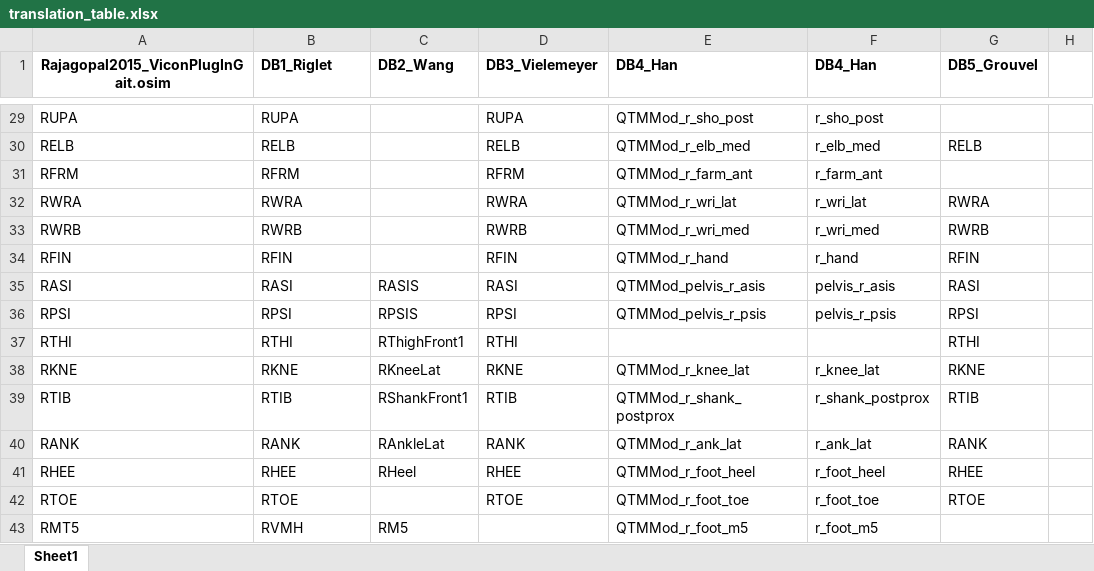
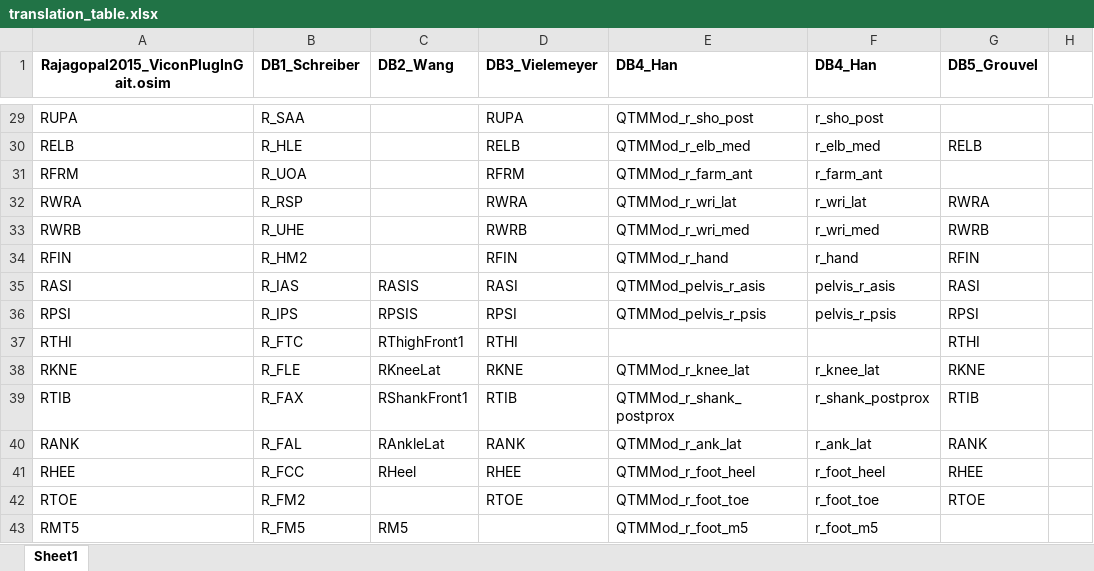
Before and after one commit to perlasqr/TeamProject_BioMAC, an Excel workbook: data/translation_table.xlsx, sheet Sheet1, drawn as a sheet; only a part is shown, gaps mark what is left out; values as stored, in another font and other column widths than the file's, no borders; the diff covers the shown part only; the diff names each change by its address in the sheet, - before the commit and + after, or states it on an @@ line.

```diff
--- a/data/translation_table.xlsx (sheet Sheet1)
+++ b/data/translation_table.xlsx (sheet Sheet1)
-B1: DB1_Riglet
+B1: DB1_Schreiber
-B29 (DB1_Schreiber): RUPA
+B29 (DB1_Schreiber): R_SAA
-B30 (DB1_Schreiber): RELB
+B30 (DB1_Schreiber): R_HLE
-B31 (DB1_Schreiber): RFRM
+B31 (DB1_Schreiber): R_UOA
-B32 (DB1_Schreiber): RWRA
+B32 (DB1_Schreiber): R_RSP
-B33 (DB1_Schreiber): RWRB
+B33 (DB1_Schreiber): R_UHE
-B34 (DB1_Schreiber): RFIN
+B34 (DB1_Schreiber): R_HM2
-B35 (DB1_Schreiber): RASI
+B35 (DB1_Schreiber): R_IAS
-B36 (DB1_Schreiber): RPSI
+B36 (DB1_Schreiber): R_IPS
-B37 (DB1_Schreiber): RTHI
+B37 (DB1_Schreiber): R_FTC
-B38 (DB1_Schreiber): RKNE
+B38 (DB1_Schreiber): R_FLE
-B39 (DB1_Schreiber): RTIB
+B39 (DB1_Schreiber): R_FAX
-B40 (DB1_Schreiber): RANK
+B40 (DB1_Schreiber): R_FAL
-B41 (DB1_Schreiber): RHEE
+B41 (DB1_Schreiber): R_FCC
-B42 (DB1_Schreiber): RTOE
+B42 (DB1_Schreiber): R_FM2
-B43 (DB1_Schreiber): RVMH
+B43 (DB1_Schreiber): R_FM5
```
Also changed, not shown: 27 edited cells and cell formats elsewhere in this sheet.
